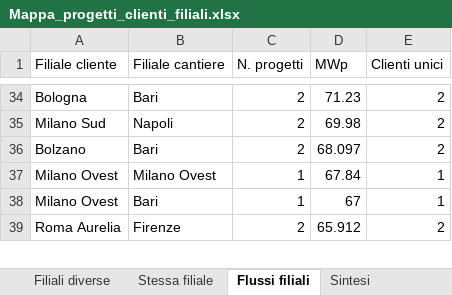
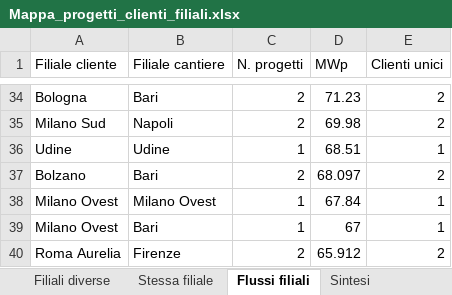
Before and after one commit to EmAnzi3/pv_echarts, an Excel workbook: output/Mappa_progetti_clienti_filiali.xlsx, sheet Flussi filiali, drawn as a sheet; only a part is shown, gaps mark what is left out; values as stored, in another font and other column widths than the file's, no borders; the diff names each change by its address in the sheet, - before the commit and + after, or states it on an @@ line.

```diff
--- a/output/Mappa_progetti_clienti_filiali.xlsx (sheet Flussi filiali)
+++ b/output/Mappa_progetti_clienti_filiali.xlsx (sheet Flussi filiali)
+row 36: Udine | Udine | 1 | 68.51 | 1
```
Also changed, not shown: sheet Stessa filiale, sheet Mappa progetto-cliente, sheet Province cantieri, sheet Province clienti, sheet Sintesi, input/report_salesforce.xlsx, output/audit_abbinamenti.xlsx, 1 other file.
